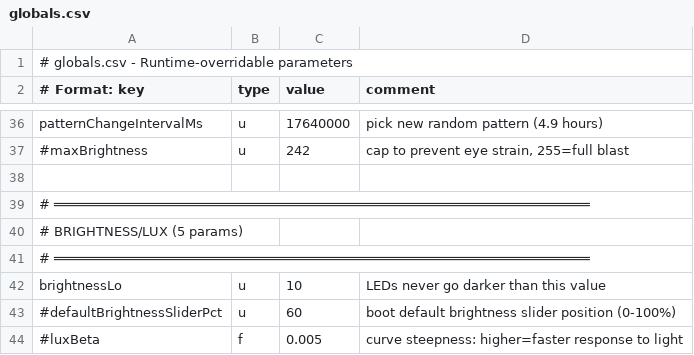
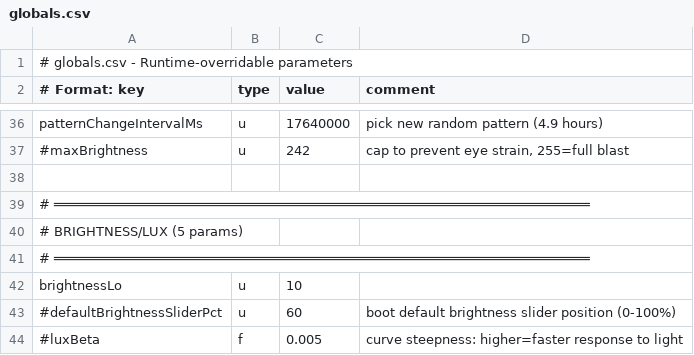
Before and after one commit to drJanW/Kwal27, a CSV file: sdroot/globals.csv, drawn as a sheet; only a part is shown, gaps mark what is left out.

```diff
--- a/sdroot/globals.csv
+++ b/sdroot/globals.csv
@@ -41,3 +41,3 @@ patternChangeIntervalMs;u;17640000;pick new random pattern (4.9 hours)
 # ═══════════════════════════════════════════════════════════════════
-brightnessLo;u;10;LEDs never go darker than this value
+brightnessLo;u;10;
 #defaultBrightnessSliderPct;u;60;boot default brightness slider position (0-100%)
```
Also changed, not shown: sdroot/theme_boxes.csv, 15 other files.
